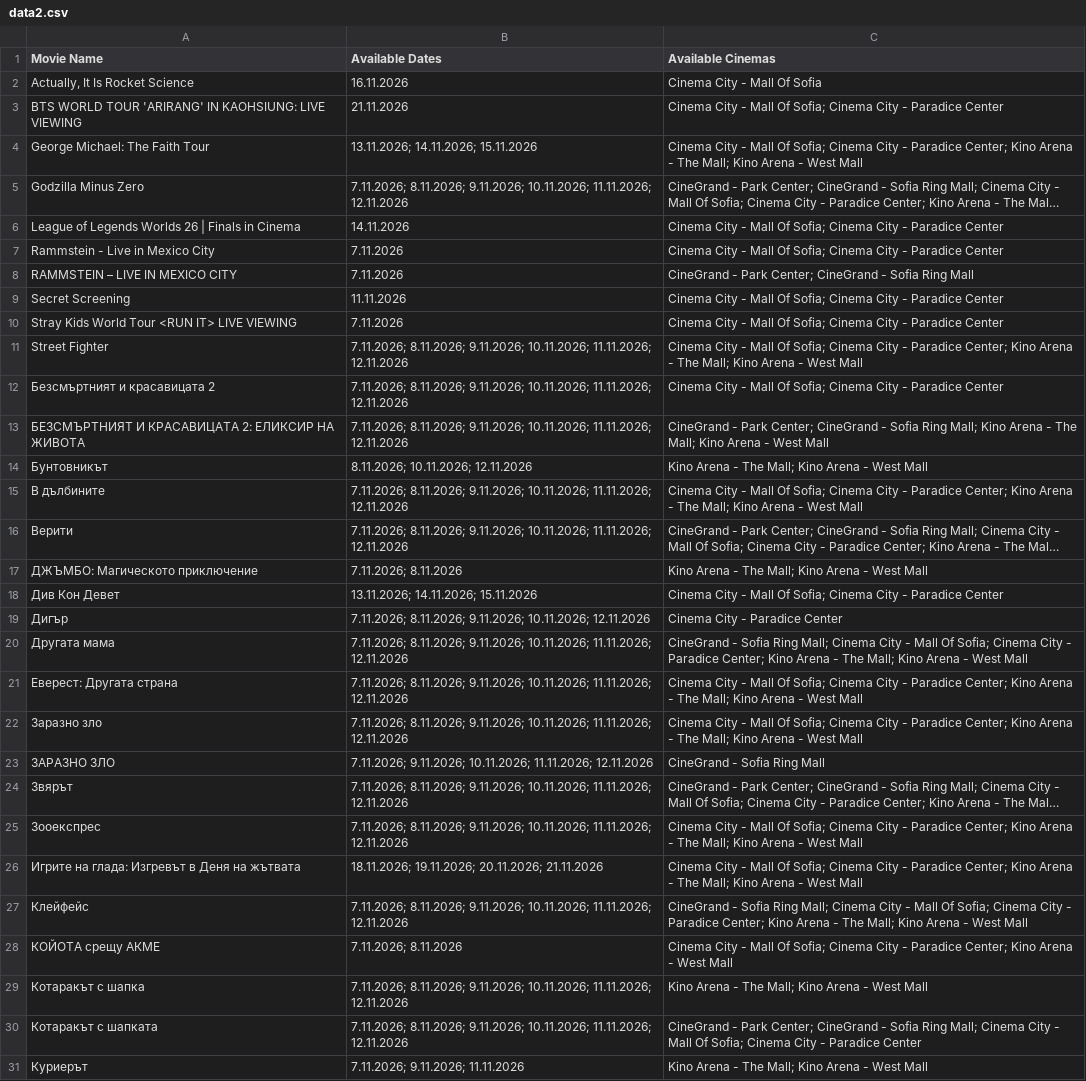
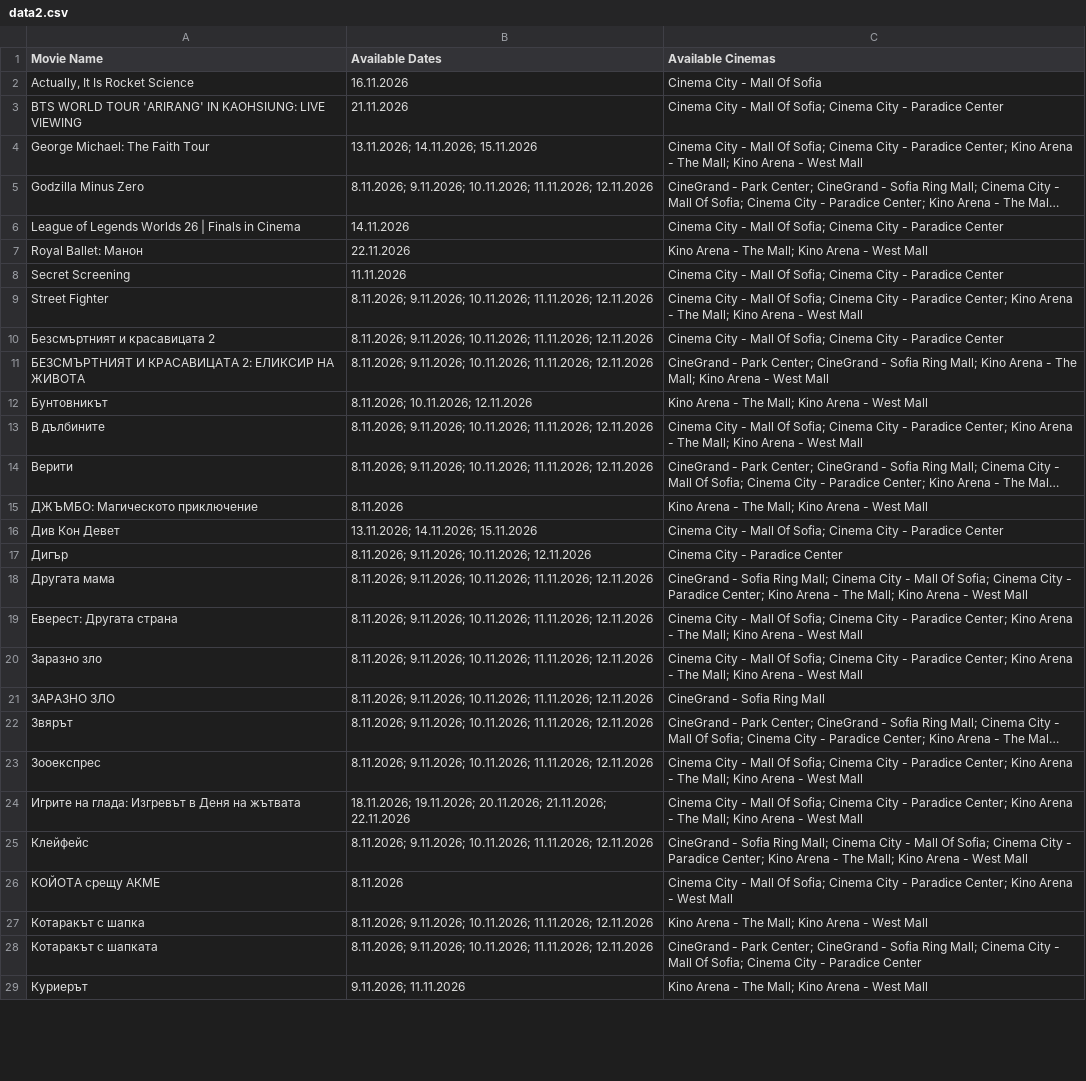
Before and after one commit to darakion/CinemaSearch, a CSV file: data2.csv, drawn as a sheet; only a part is shown; long unchanged cells end in …; removed rows and columns are numbered as before the commit, all else as after; the diff covers the shown part only; the diff names each change by its address in the sheet, - before the commit and + after, or states it on an @@ line.

```diff
--- a/data2.csv
+++ b/data2.csv
-B5 (Available Dates): 7.11.2026; 8.11.2026; 9.11.2026;…
+B5 (Available Dates): 8.11.2026; 9.11.2026;…
-row 7: Rammstein - Live in Mexico City | 7.11.2026 | Cinema City - Mall Of Sofia; Cinema City - Paradice Center
-row 8: RAMMSTEIN – LIVE IN MEXICO CITY | 7.11.2026 | CineGrand - Park Center; CineGrand - Sofia Ring Mall
+row 7: Royal Ballet: Манон | 22.11.2026 | Kino Arena - The Mall; Kino Arena - West Mall
-row 10: Stray Kids World Tour <RUN IT> LIVE VIEWING | 7.11.2026 | Cinema City - Mall Of Sofia; Cinema City - Paradice Center
-B9:B11 (Available Dates): 7.11.2026; 8.11.2026; 9.11.2026;…
+B9:B11 (Available Dates): 8.11.2026; 9.11.2026;…
-B13:B14 (Available Dates): 7.11.2026; 8.11.2026; 9.11.2026;…
+B13:B14 (Available Dates): 8.11.2026; 9.11.2026;…
-B15 (Available Dates): 7.11.2026; 8.11.2026
+B15 (Available Dates): 8.11.2026
-B17 (Available Dates): 7.11.2026; 8.11.2026; 9.11.2026;…
+B17 (Available Dates): 8.11.2026; 9.11.2026;…
-B18:B20 (Available Dates): 7.11.2026; 8.11.2026; 9.11.2026;…
+B18:B20 (Available Dates): 8.11.2026; 9.11.2026;…
-B21 (Available Dates): 7.11.2026; 9.11.2026; 10.11.2026;…
+B21 (Available Dates): 8.11.2026; 9.11.2026; 10.11.2026;…
-B22:B23 (Available Dates): 7.11.2026; 8.11.2026; 9.11.2026;…
+B22:B23 (Available Dates): 8.11.2026; 9.11.2026;…
-B24 (Available Dates): …19.11.2026; 20.11.2026; 21.11.2026
+B24 (Available Dates): …19.11.2026; 20.11.2026; 21.11.2026; 22.11.2026
-B25 (Available Dates): 7.11.2026; 8.11.2026; 9.11.2026;…
+B25 (Available Dates): 8.11.2026; 9.11.2026;…
-B26 (Available Dates): 7.11.2026; 8.11.2026
+B26 (Available Dates): 8.11.2026
-B27:B28 (Available Dates): 7.11.2026; 8.11.2026; 9.11.2026;…
+B27:B28 (Available Dates): 8.11.2026; 9.11.2026;…
-B29 (Available Dates): 7.11.2026; 9.11.2026; 11.11.2026
+B29 (Available Dates): 9.11.2026; 11.11.2026
```
Also changed, not shown: 22 edited cells elsewhere in this file, 1 other file.
